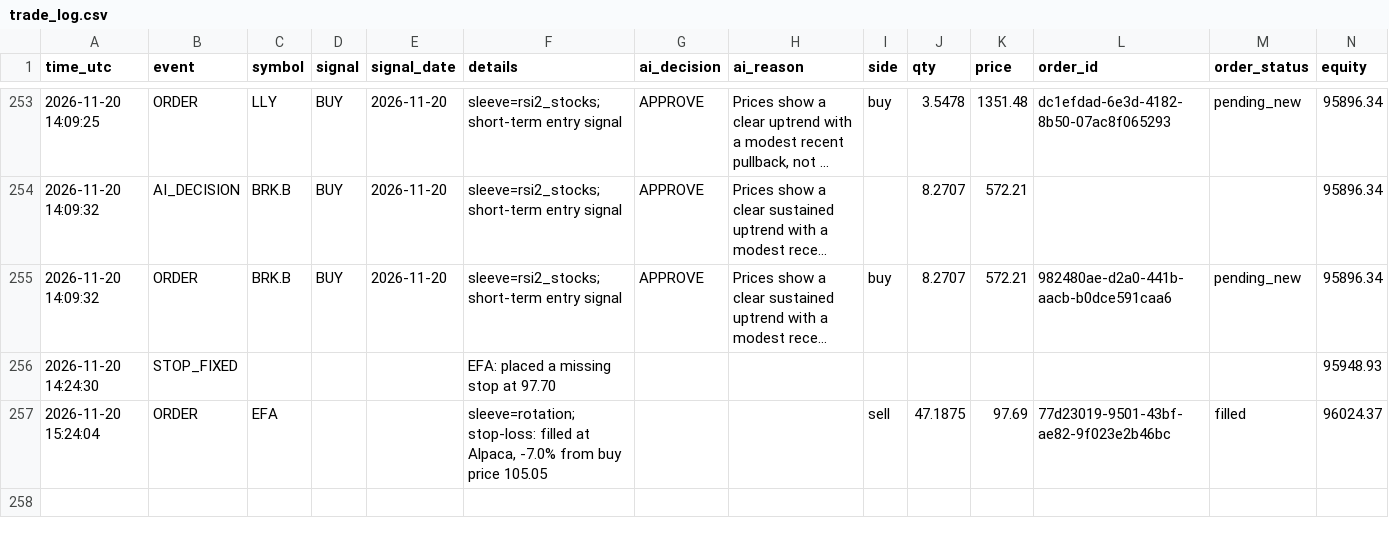
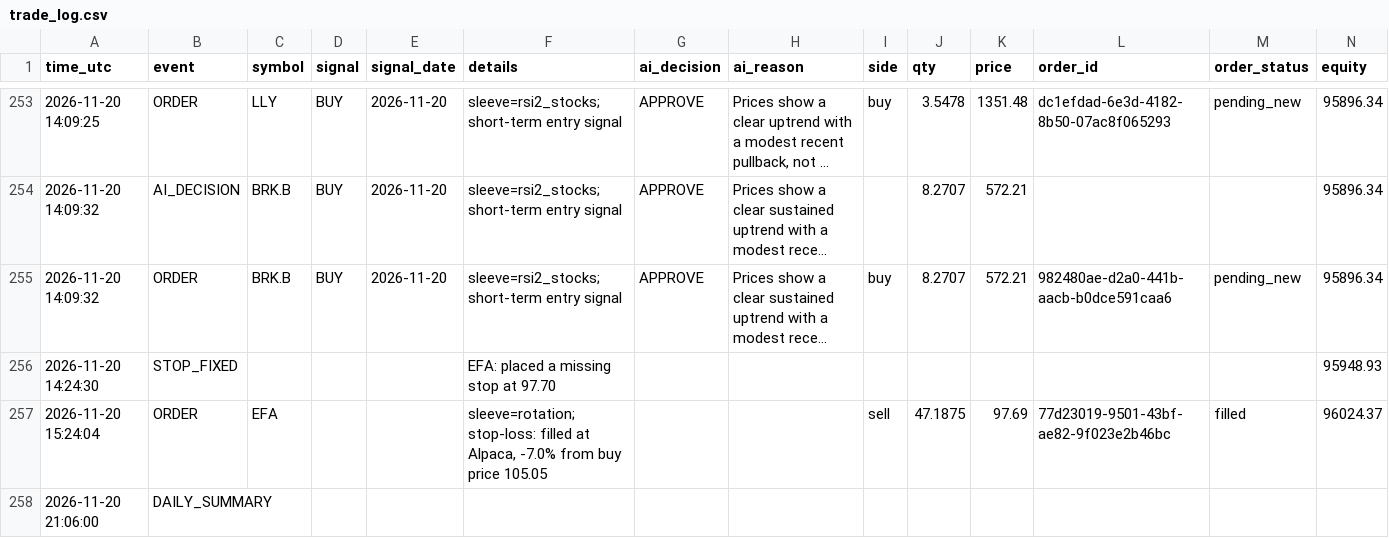
Before and after one commit to R1pperr/trading-bot, a CSV file: logs/trade_log.csv, drawn as a sheet; only a part is shown, gaps mark what is left out; long unchanged cells end in …; the diff names each change by its address in the sheet, - before the commit and + after, or states it on an @@ line.

```diff
--- a/logs/trade_log.csv
+++ b/logs/trade_log.csv
+row 258: 2026-11-20 21:06:00 | DAILY_SUMMARY
```
Also changed, not shown: 8 other files.
